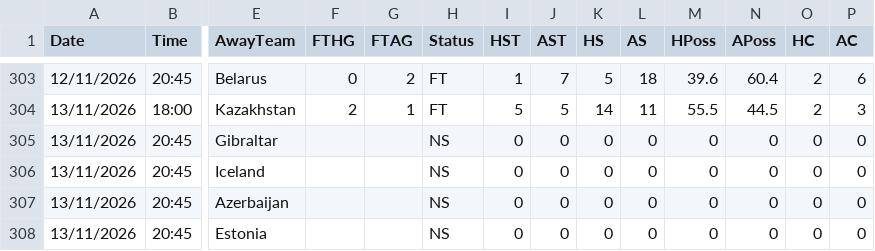
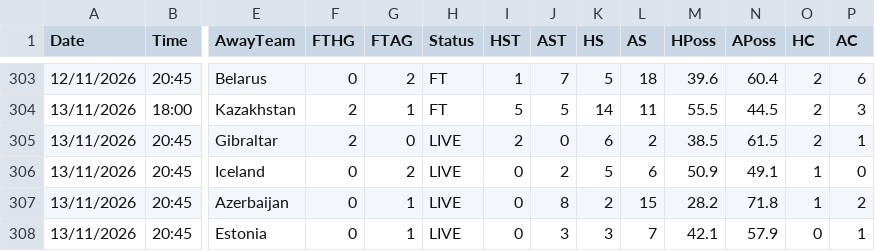
Before and after one commit to yorsbedoya-ui/pizarra-de-pronosticos, a CSV file: data/europa/UNL.csv, drawn as a sheet; only a part is shown, gaps mark what is left out; the diff covers the shown part only; the diff names each change by its address in the sheet, - before the commit and + after, or states it on an @@ line.

Commit message:
Europa 2026-11-13T20:42

```diff
--- a/data/europa/UNL.csv
+++ b/data/europa/UNL.csv
-F305 (FTHG): (empty)
+F305 (FTHG): 2
-G305 (FTAG): (empty)
+G305 (FTAG): 0
-H305:H308 (Status): NS
+H305:H308 (Status): LIVE
-I305 (HST): 0
+I305 (HST): 2
-K305 (HS): 0
+K305 (HS): 6
-L305 (AS): 0
+L305 (AS): 2
-M305 (HPoss): 0
+M305 (HPoss): 38.5
-N305 (APoss): 0
+N305 (APoss): 61.5
-O305 (HC): 0
+O305 (HC): 2
-P305 (AC): 0
+P305 (AC): 1
-F306:F308 (FTHG): (empty)
+F306:F308 (FTHG): 0
-G306 (FTAG): (empty)
+G306 (FTAG): 2
-J306 (AST): 0
+J306 (AST): 2
-K306 (HS): 0
+K306 (HS): 5
-L306 (AS): 0
+L306 (AS): 6
-M306 (HPoss): 0
+M306 (HPoss): 50.9
-N306 (APoss): 0
+N306 (APoss): 49.1
-O306:O307 (HC): 0
+O306:O307 (HC): 1
-G307:G308 (FTAG): (empty)
+G307:G308 (FTAG): 1
-J307 (AST): 0
+J307 (AST): 8
-K307 (HS): 0
+K307 (HS): 2
-L307 (AS): 0
+L307 (AS): 15
-M307 (HPoss): 0
+M307 (HPoss): 28.2
-N307 (APoss): 0
+N307 (APoss): 71.8
-P307 (AC): 0
+P307 (AC): 2
-J308 (AST): 0
+J308 (AST): 3
-K308 (HS): 0
+K308 (HS): 3
-L308 (AS): 0
+L308 (AS): 7
-M308 (HPoss): 0
+M308 (HPoss): 42.1
-N308 (APoss): 0
+N308 (APoss): 57.9
-P308 (AC): 0
+P308 (AC): 1
```
Also changed, not shown: 52 edited cells elsewhere in this file.
